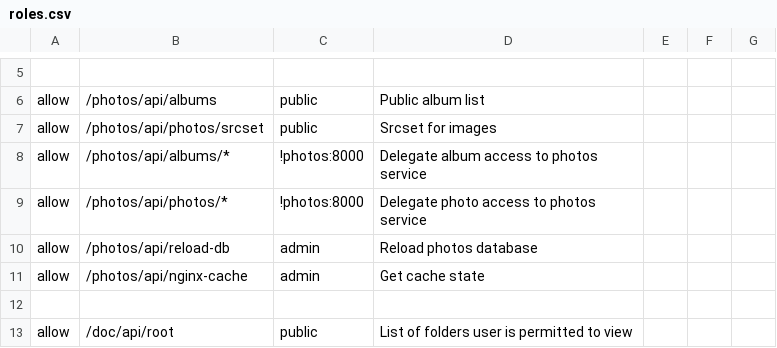
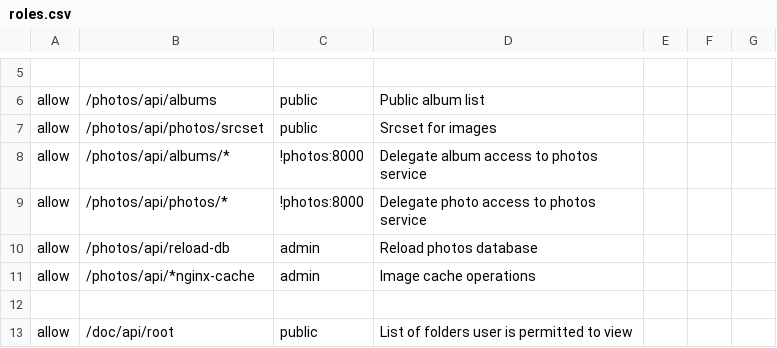
Before and after one commit to iot49/photo-web, a CSV file: auth/app/roles.csv, drawn as a sheet; only a part is shown, gaps mark what is left out.

```diff
--- a/auth/app/roles.csv
+++ b/auth/app/roles.csv
@@ -10,3 +10,3 @@ allow, /photos/api/photos/*, !photos:8000, Delegate photo access to photos servi
 allow, /photos/api/reload-db, admin, Reload photos database
-allow, /photos/api/nginx-cache, admin, Get cache state
+allow, /photos/api/*nginx-cache, admin, Image cache operations
 
```
Also changed, not shown: 11 other files.
